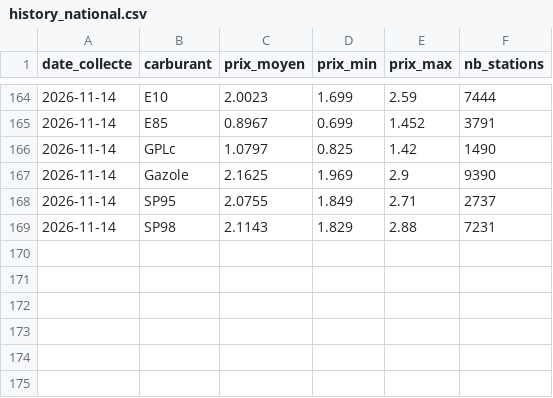
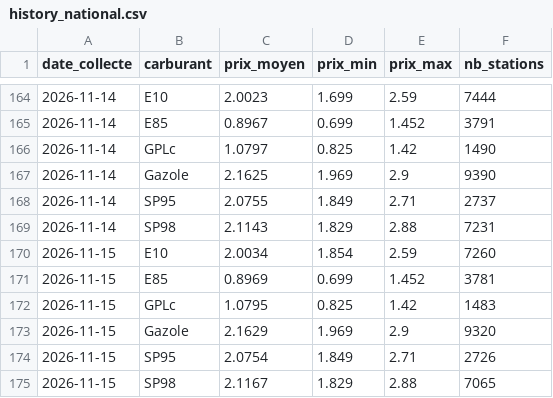
Before and after one commit to Wissemm697/CarburantFrance, a CSV file: data/history_national.csv, drawn as a sheet; only a part is shown, gaps mark what is left out.

```diff
--- a/data/history_national.csv
+++ b/data/history_national.csv
@@ -169 +169,7 @@ date_collecte,carburant,prix_moyen,prix_min,prix_max,nb_stations
 2026-11-14,SP98,2.1143,1.829,2.88,7231
+2026-11-15,E10,2.0034,1.854,2.59,7260
+2026-11-15,E85,0.8969,0.699,1.452,3781
+2026-11-15,GPLc,1.0795,0.825,1.42,1483
+2026-11-15,Gazole,2.1629,1.969,2.9,9320
+2026-11-15,SP95,2.0754,1.849,2.71,2726
+2026-11-15,SP98,2.1167,1.829,2.88,7065
```
Also changed, not shown: data/latest.csv, 1 other file.
